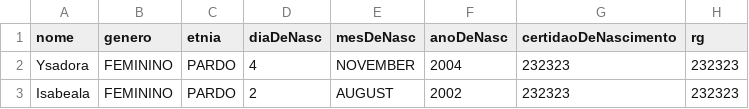
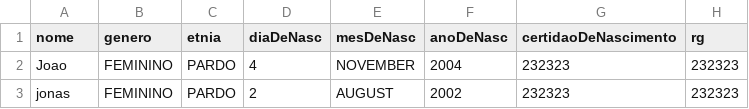
Before and after one commit to gMullerc/PessoaEntidade, a CSV file: bin/CSVs/JovemAprendizCSV.csv, drawn as a sheet; only a part is shown; the diff names each change by its address in the sheet, - before the commit and + after, or states it on an @@ line.

```diff
--- a/bin/CSVs/JovemAprendizCSV.csv
+++ b/bin/CSVs/JovemAprendizCSV.csv
-A2 (nome): Ysadora
+A2 (nome): Joao
-A3 (nome): Isabeala
+A3 (nome): jonas
```
Also changed, not shown: src/CSVs/JovemAprendizCSV.csv, 46 other files.
